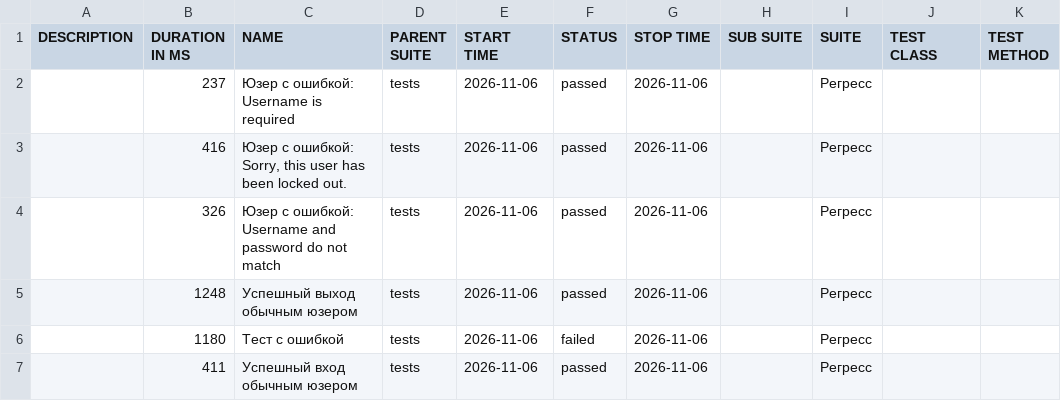
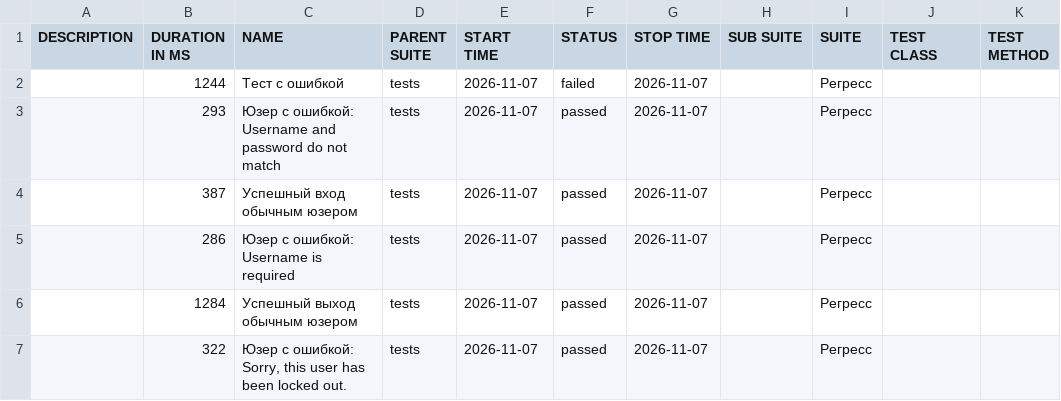
Before and after one commit to barsovichok/playwright_python_training, a CSV file: data/suites.csv, drawn as a sheet.

```diff
--- a/data/suites.csv
+++ b/data/suites.csv
@@ -1,7 +1,7 @@
 "DESCRIPTION","DURATION IN MS","NAME","PARENT SUITE","START TIME","STATUS","STOP TIME","SUB SUITE","SUITE","TEST CLASS","TEST METHOD"
-"","237","Юзер с ошибкой: Username is required","tests","2026-11-06","passed","2026-11-06","","Регресс","",""
-"","416","Юзер с ошибкой: Sorry, this user has been locked out.","tests","2026-11-06","passed","2026-11-06","","Регресс","",""
-"","326","Юзер с ошибкой: Username and password do not match","tests","2026-11-06","passed","2026-11-06","","Регресс","",""
-"","1248","Успешный выход обычным юзером","tests","2026-11-06","passed","2026-11-06","","Регресс","",""
-"","1180","Тест с ошибкой","tests","2026-11-06","failed","2026-11-06","","Регресс","",""
-"","411","Успешный вход обычным юзером","tests","2026-11-06","passed","2026-11-06","","Регресс","",""
+"","1244","Тест с ошибкой","tests","2026-11-07","failed","2026-11-07","","Регресс","",""
+"","293","Юзер с ошибкой: Username and password do not match","tests","2026-11-07","passed","2026-11-07","","Регресс","",""
+"","387","Успешный вход обычным юзером","tests","2026-11-07","passed","2026-11-07","","Регресс","",""
+"","286","Юзер с ошибкой: Username is required","tests","2026-11-07","passed","2026-11-07","","Регресс","",""
+"","1284","Успешный выход обычным юзером","tests","2026-11-07","passed","2026-11-07","","Регресс","",""
+"","322","Юзер с ошибкой: Sorry, this user has been locked out.","tests","2026-11-07","passed","2026-11-07","","Регресс","",""
```
Also changed, not shown: 30 other files.
